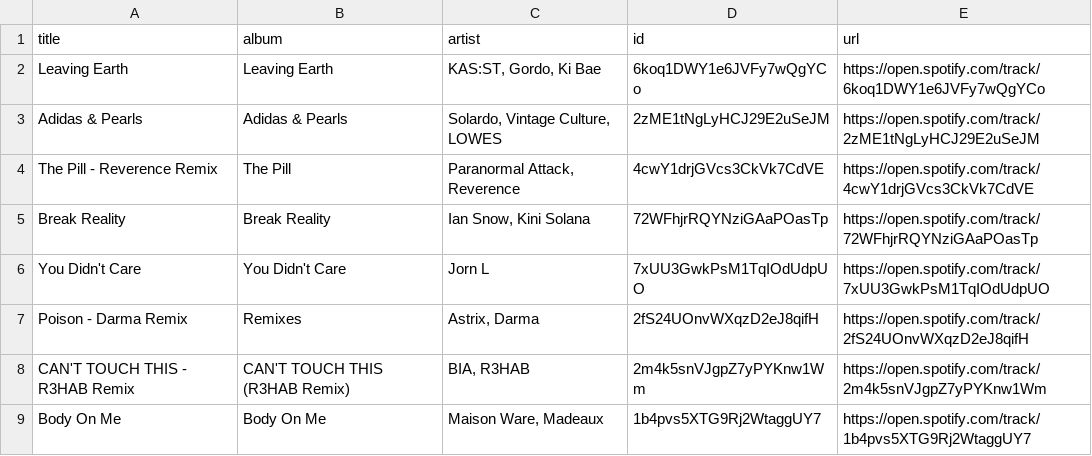
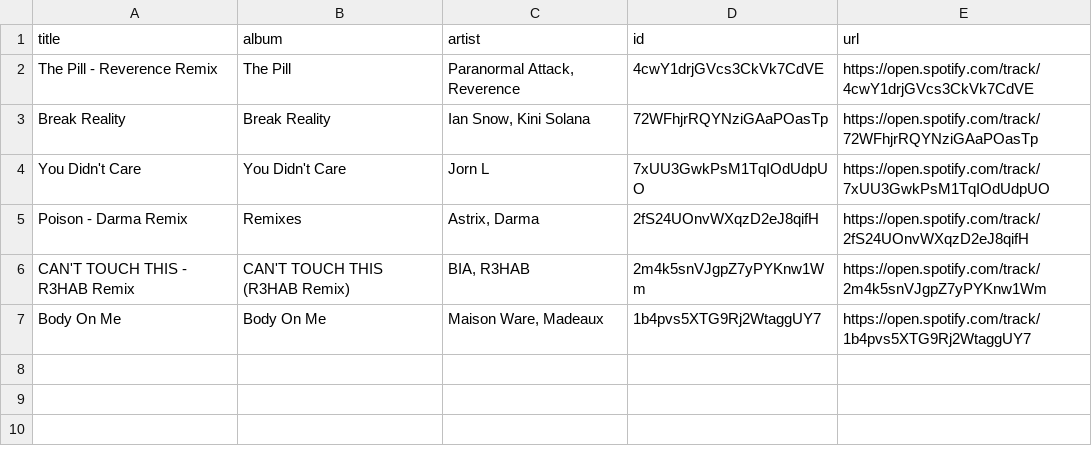
Before and after one commit to unex/dews_beats, a CSV file: playlists/idk2.csv, drawn as a sheet; the diff names each change by its address in the sheet, - before the commit and + after, or states it on an @@ line.

```diff
--- a/playlists/idk2.csv
+++ b/playlists/idk2.csv
-row 2: Leaving Earth | Leaving Earth | KAS:ST, Gordo, Ki Bae | 6koq1DWY1e6JVFy7wQgYCo | https://open.spotify.com/track/6koq1DWY1e6JVFy7wQgYCo
-row 3: Adidas & Pearls | Adidas & Pearls | Solardo, Vintage Culture, LOWES | 2zME1tNgLyHCJ29E2uSeJM | https://open.spotify.com/track/2zME1tNgLyHCJ29E2uSeJM
```
Also changed, not shown: playlists/Chill Tracks.csv, playlists/Dance Classics.csv, 2 other files.
